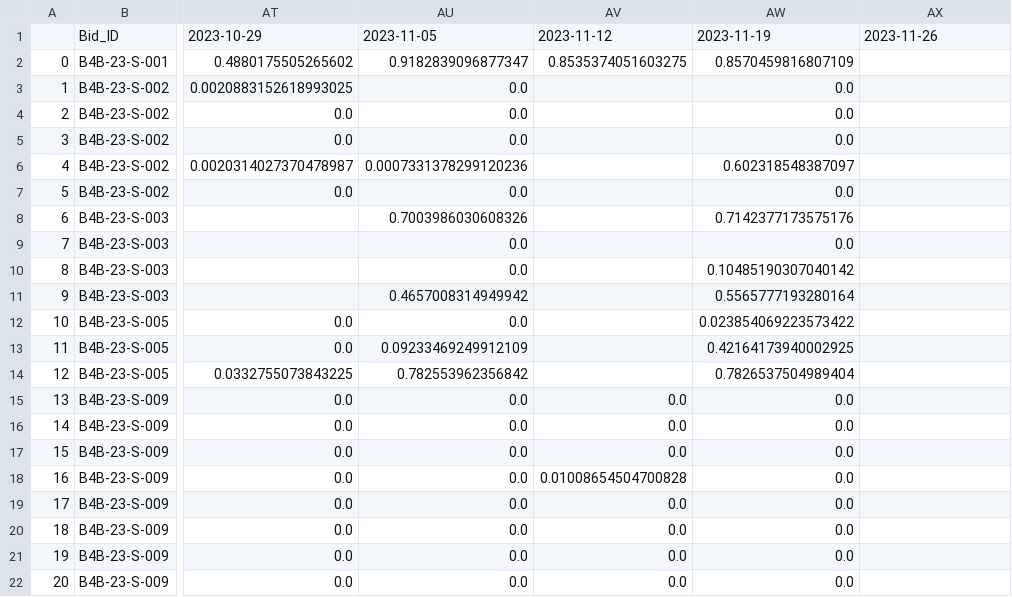
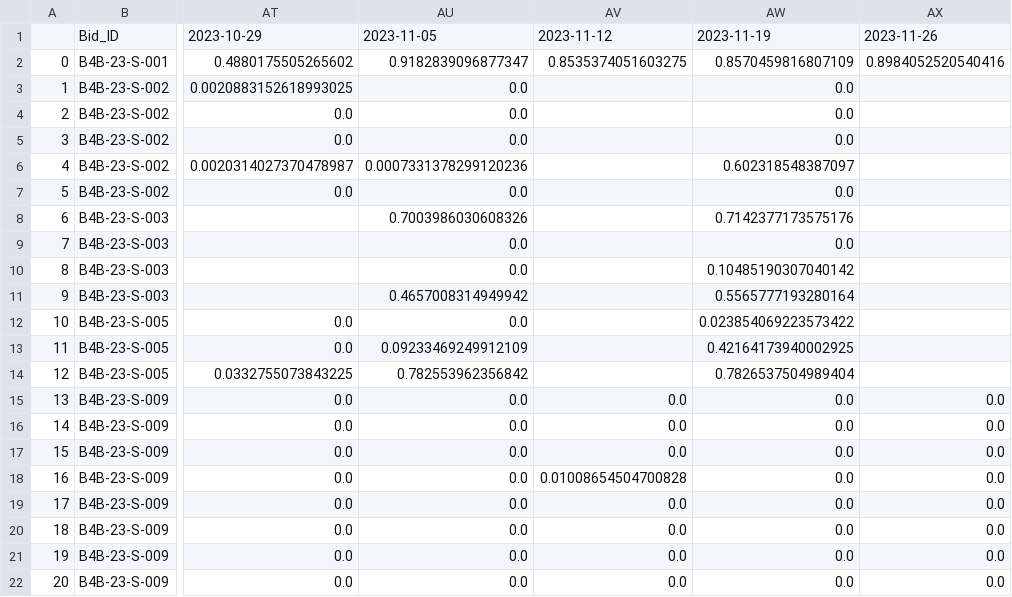
Before and after one commit to XinyiWang-Jessica/TNC-BirdSense-Workflows, a CSV file: weekly_data/Bid4Birds_weekly_flood_status.csv, drawn as a sheet; only a part is shown, gaps mark what is left out; the diff names each change by its address in the sheet, - before the commit and + after, or states it on an @@ line.

```diff
--- a/weekly_data/Bid4Birds_weekly_flood_status.csv
+++ b/weekly_data/Bid4Birds_weekly_flood_status.csv
-AX2: (empty)
+AX2: 0.8984052520540416
-AX15:AX22: (empty)
+AX15:AX22: 0.0
```
Also changed, not shown: weekly_data/M23_weekly_flood_status.csv, 1 other file.
